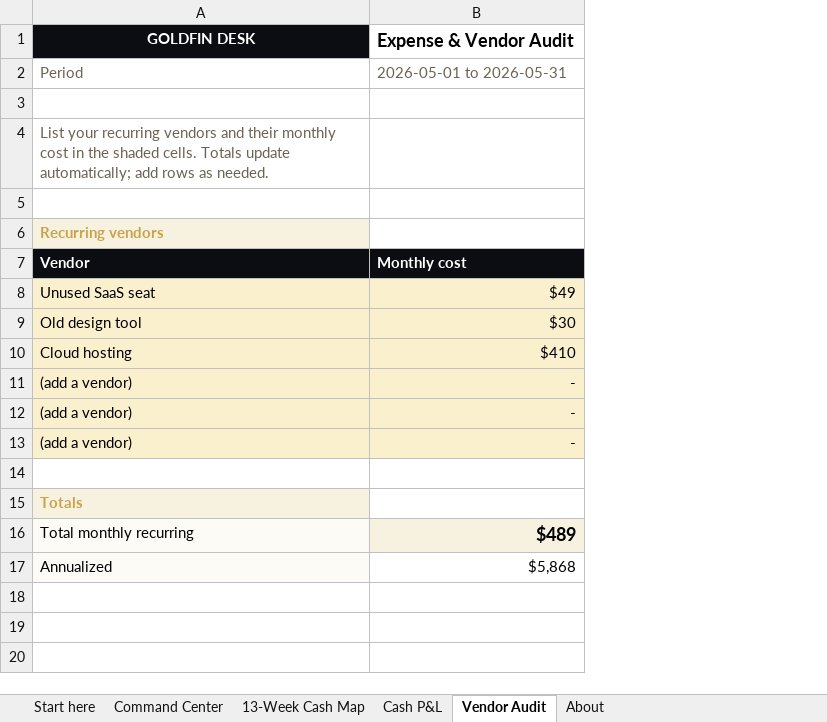
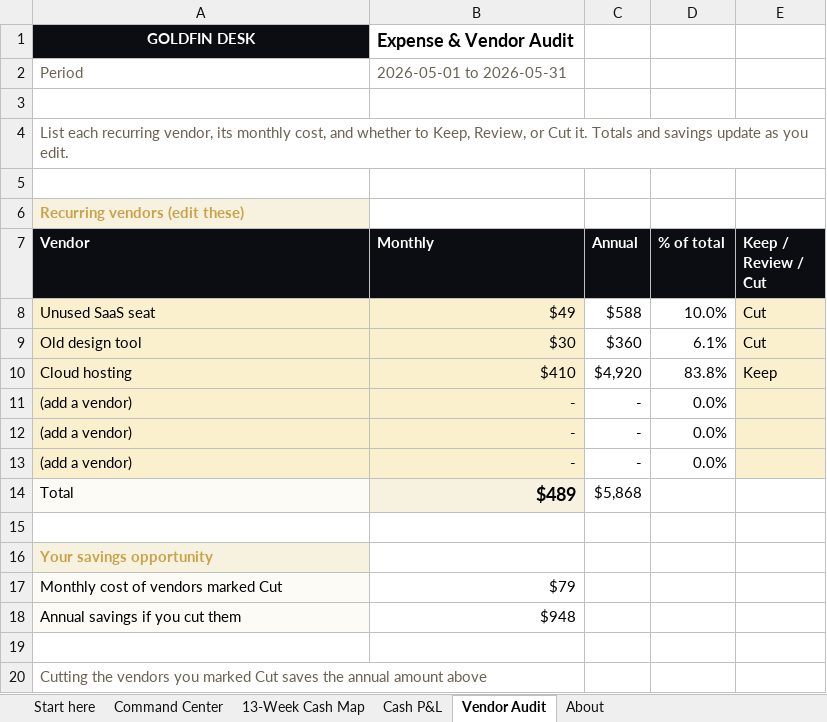
Before and after one commit to VeePo-Web/pixel-perfect-copy-453, an Excel workbook: public/downloads/goldfin-template-vault.xlsx, sheet Vendor Audit, drawn as a sheet; values as stored, in another font and other column widths than the file's, no borders; removed rows and columns are numbered as before the commit, all else as after; the diff names each change by its address in the sheet, - before the commit and + after, or states it on an @@ line.

```diff
--- a/public/downloads/goldfin-template-vault.xlsx (sheet Vendor Audit)
+++ b/public/downloads/goldfin-template-vault.xlsx (sheet Vendor Audit)
+column C (Annual), rows 8-13: $588 | $360 | $4,920 | - | - | -
+column D (% of total), rows 8-13: 10.0% | 6.1% | 83.8% | 0.0% | 0.0% | 0.0%
+column E (Keep / Review / Cut), rows 8-10: Cut | Cut | Keep
-A4 (Vendor): List your recurring vendors and their monthly cost in the shaded cells. Totals update automatically; add rows as needed.
+A4 (Vendor): List each recurring vendor, its monthly cost, and whether to Keep, Review, or Cut it. Totals and savings update as you edit.
-A6 (Vendor): Recurring vendors
+A6 (Vendor): Recurring vendors (edit these)
-B7: Monthly cost
+B7: Monthly
+row 14: Total | $489 | $5,868
-A16 (Vendor): Totals
+A16 (Vendor): Your savings opportunity
-row 16: Total monthly recurring | $489
+row 17: Monthly cost of vendors marked Cut | $79
+row 18: Annual savings if you cut them | $948
-row 19: Annualized | $5,868
+row 19: (empty)
-A19 fill: #FDFBF6
+A19 fill: none
+row 20: Cutting the vendors you marked Cut saves the annual amount above
```
Also changed, not shown: sheet 13-Week Cash Map, sheet Cash P&L, sheet Command Center, sheet Start here, formulas that keep their value, public/downloads/goldfin-13-week-cash-map-sample.xlsx, public/downloads/goldfin-cash-basis-p-l-review-sample.xlsx, 6 other files.
